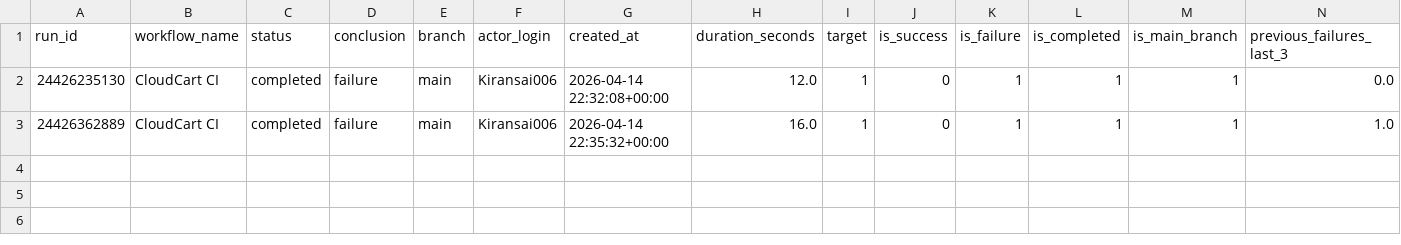
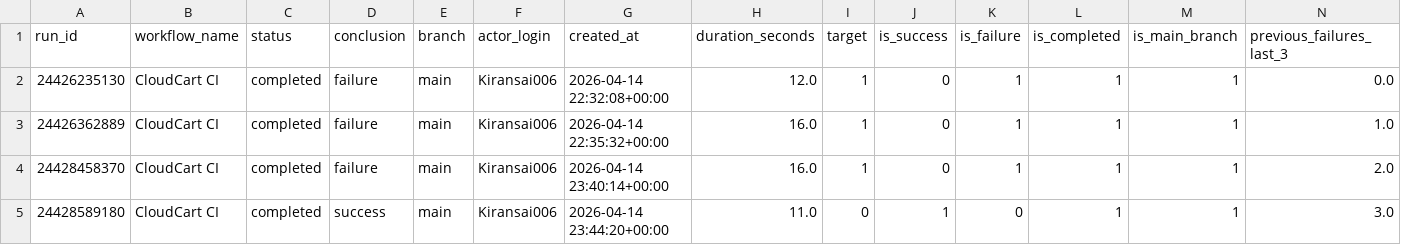
Before and after one commit to Kiransai006/AIDRIVENCICD, a CSV file: ci_monitoring/data/ci_runs_features.csv, drawn as a sheet; only a part is shown; rows hold the shown columns only; the diff names each change by its address in the sheet, - before the commit and + after, or states it on an @@ line.

```diff
--- a/ci_monitoring/data/ci_runs_features.csv
+++ b/ci_monitoring/data/ci_runs_features.csv
+row 4: 24428458370 | CloudCart CI | completed | failure | main | Kiransai006 | 2026-04-14 23:40:14+00:00 | 16.0 | 1 | 0 | 1 | 1 | 1 | 2.0
+row 5: 24428589180 | CloudCart CI | completed | success | main | Kiransai006 | 2026-04-14 23:44:20+00:00 | 11.0 | 0 | 1 | 0 | 1 | 1 | 3.0
```
Also changed, not shown: ci_monitoring/data/ci_runs_ml_dataset.csv, ci_monitoring/data/ci_runs_raw.csv, 8 other files.
